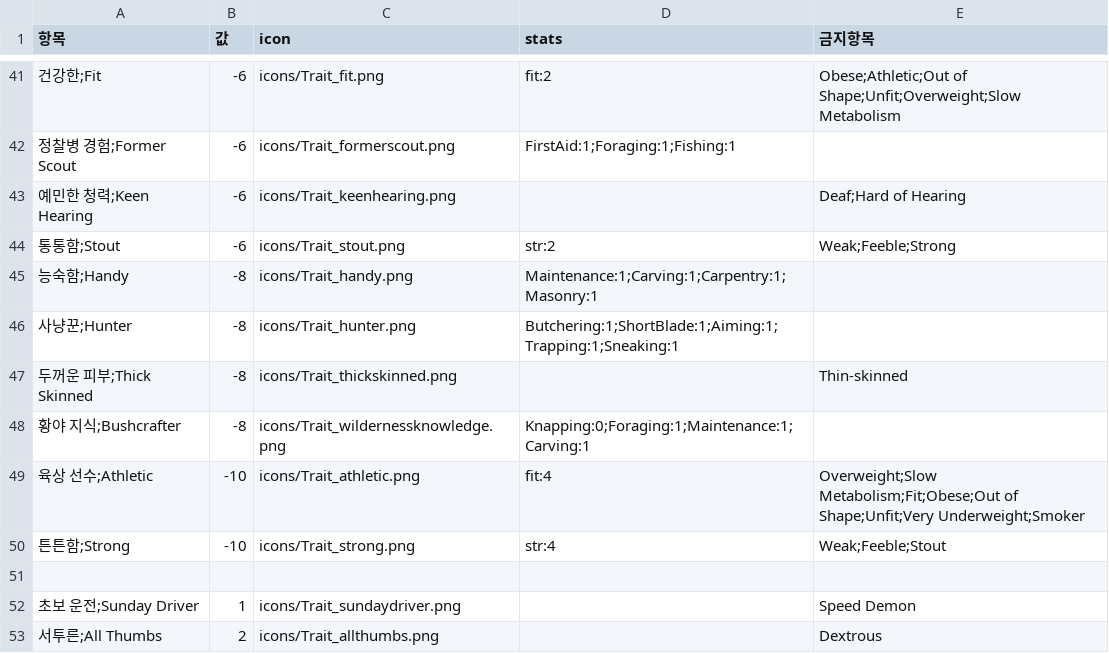
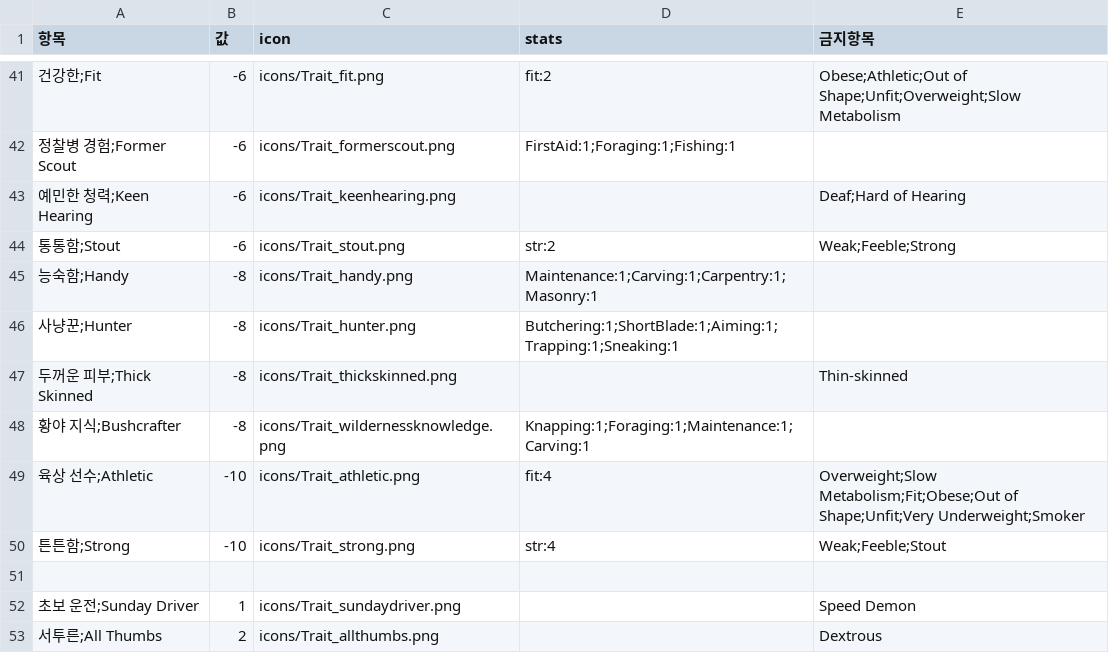
Before and after one commit to amature0000/projectZBstats, a CSV file: data/items.csv, drawn as a sheet; only a part is shown, gaps mark what is left out.

```diff
--- a/data/items.csv
+++ b/data/items.csv
@@ -47,3 +47,3 @@
 두꺼운 피부;Thick Skinned,-8,icons/Trait_thickskinned.png,,Thin-skinned
-황야 지식;Bushcrafter,-8,icons/Trait_wildernessknowledge.png,Knapping:0;Foraging:1;Maintenance:1;Carving:1,
+황야 지식;Bushcrafter,-8,icons/Trait_wildernessknowledge.png,Knapping:1;Foraging:1;Maintenance:1;Carving:1,
 육상 선수;Athletic,-10,icons/Trait_athletic.png,fit:4,Overweight;Slow Metabolism;Fit;Obese;Out of Shape;Unfit;Very Underweight;Smoker
```
Also changed, not shown: 3 other files.
